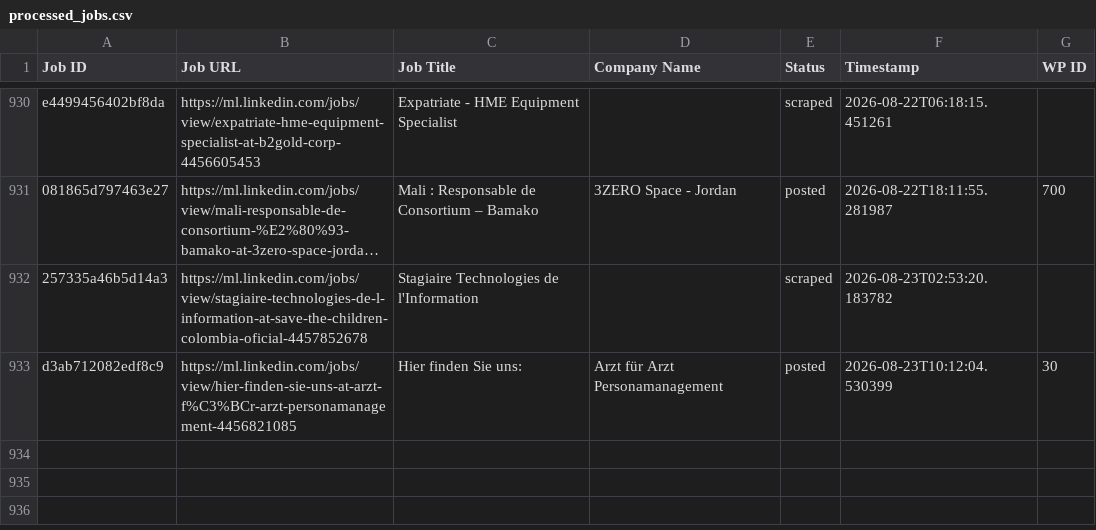
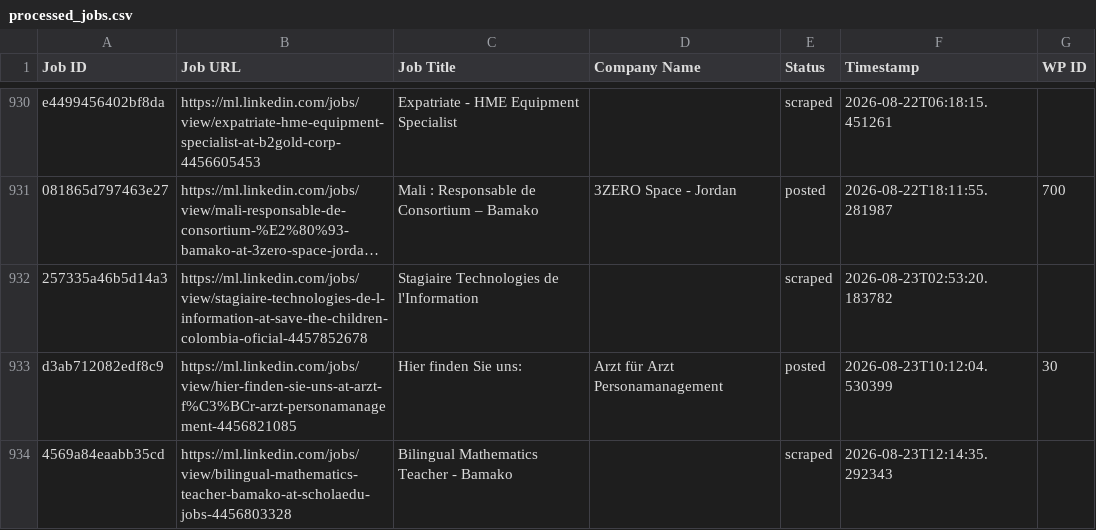
Before and after one commit to innovationinc2000/ml, a CSV file: processed_jobs.csv, drawn as a sheet; only a part is shown, gaps mark what is left out; long unchanged cells end in …; the diff names each change by its address in the sheet, - before the commit and + after, or states it on an @@ line.

```diff
--- a/processed_jobs.csv
+++ b/processed_jobs.csv
+row 934: 4569a84eaabb35cd | https://ml.linkedin.com/jobs/view/bilingual-mathematics-teacher-bamako-at-scholaedu-jobs-4456803328 | Bilingual Mathematics Teacher - Bamako |  | scraped | 2026-08-23T12:14:35.292343
```
